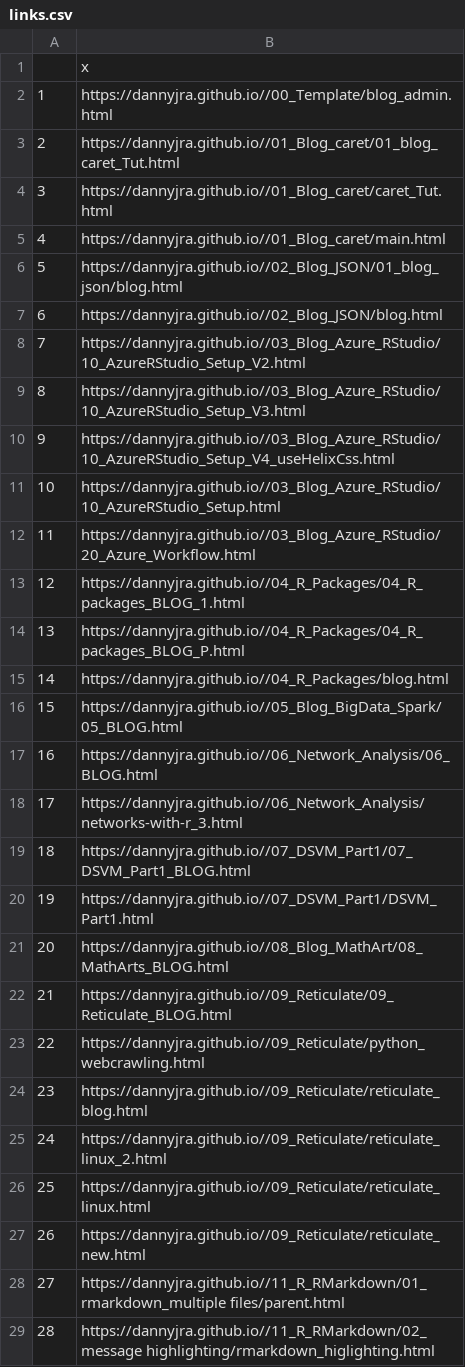
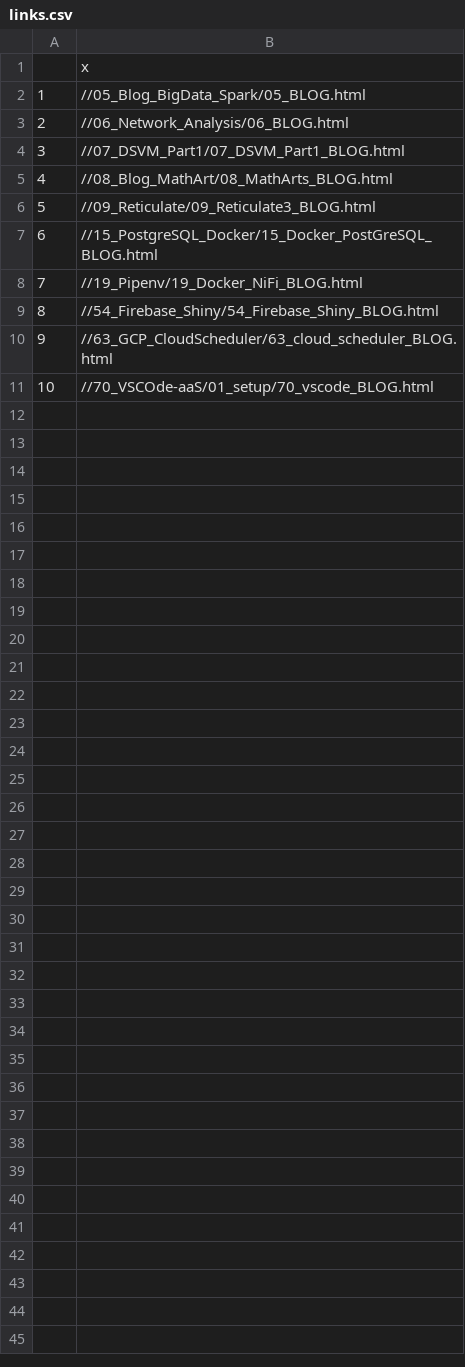
Before and after one commit to DannyJRa/DannyJRa.github.io, a CSV file: 00_Template/links.csv, drawn as a sheet; only a part is shown; the diff covers the shown part only.

Commit message:
prep blogs

```diff
--- a/00_Template/links.csv
+++ b/00_Template/links.csv
@@ -1,29 +1,11 @@
 "","x"
-"1","https://dannyjra.github.io//00_Template/blog_admin.html"
-"2","https://dannyjra.github.io//01_Blog_caret/01_blog_caret_Tut.html"
-"3","https://dannyjra.github.io//01_Blog_caret/caret_Tut.html"
-"4","https://dannyjra.github.io//01_Blog_caret/main.html"
-"5","https://dannyjra.github.io//02_Blog_JSON/01_blog_json/blog.html"
-"6","https://dannyjra.github.io//02_Blog_JSON/blog.html"
-"7","https://dannyjra.github.io//03_Blog_Azure_RStudio/10_AzureRStudio_Setup_V2.html"
-"8","https://dannyjra.github.io//03_Blog_Azure_RStudio/10_AzureRStudio_Setup_V3.html"
-"9","https://dannyjra.github.io//03_Blog_Azure_RStudio/10_AzureRStudio_Setup_V4_useHelixCss.html"
-"10","https://dannyjra.github.io//03_Blog_Azure_RStudio/10_AzureRStudio_Setup.html"
-"11","https://dannyjra.github.io//03_Blog_Azure_RStudio/20_Azure_Workflow.html"
-"12","https://dannyjra.github.io//04_R_Packages/04_R_packages_BLOG_1.html"
-"13","https://dannyjra.github.io//04_R_Packages/04_R_packages_BLOG_P.html"
-"14","https://dannyjra.github.io//04_R_Packages/blog.html"
-"15","https://dannyjra.github.io//05_Blog_BigData_Spark/05_BLOG.html"
-"16","https://dannyjra.github.io//06_Network_Analysis/06_BLOG.html"
-"17","https://dannyjra.github.io//06_Network_Analysis/networks-with-r_3.html"
-"18","https://dannyjra.github.io//07_DSVM_Part1/07_DSVM_Part1_BLOG.html"
-"19","https://dannyjra.github.io//07_DSVM_Part1/DSVM_Part1.html"
-"20","https://dannyjra.github.io//08_Blog_MathArt/08_MathArts_BLOG.html"
-"21","https://dannyjra.github.io//09_Reticulate/09_Reticulate_BLOG.html"
-"22","https://dannyjra.github.io//09_Reticulate/python_webcrawling.html"
-"23","https://dannyjra.github.io//09_Reticulate/reticulate_blog.html"
-"24","https://dannyjra.github.io//09_Reticulate/reticulate_linux_2.html"
-"25","https://dannyjra.github.io//09_Reticulate/reticulate_linux.html"
-"26","https://dannyjra.github.io//09_Reticulate/reticulate_new.html"
-"27","https://dannyjra.github.io//11_R_RMarkdown/01_rmarkdown_multiple files/parent.html"
-"28","https://dannyjra.github.io//11_R_RMarkdown/02_message highlighting/rmarkdown_higlighting.html"
+"1","//05_Blog_BigData_Spark/05_BLOG.html"
+"2","//06_Network_Analysis/06_BLOG.html"
+"3","//07_DSVM_Part1/07_DSVM_Part1_BLOG.html"
+"4","//08_Blog_MathArt/08_MathArts_BLOG.html"
+"5","//09_Reticulate/09_Reticulate3_BLOG.html"
+"6","//15_PostgreSQL_Docker/15_Docker_PostGreSQL_BLOG.html"
+"7","//19_Pipenv/19_Docker_NiFi_BLOG.html"
+"8","//54_Firebase_Shiny/54_Firebase_Shiny_BLOG.html"
+"9","//63_GCP_CloudScheduler/63_cloud_scheduler_BLOG.html"
+"10","//70_VSCOde-aaS/01_setup/70_vscode_BLOG.html"
```
Also changed, not shown: 49 removed rows elsewhere in this file, 41 other files.
